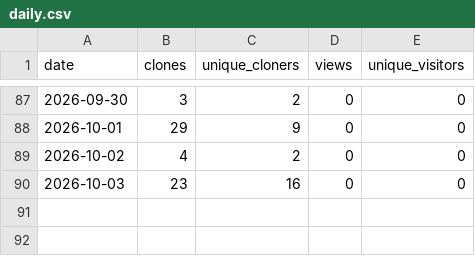
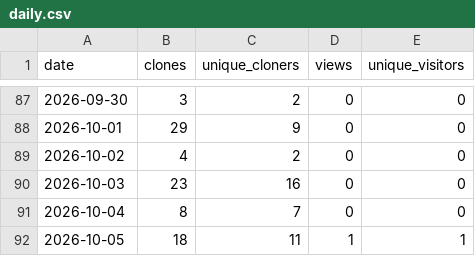
Before and after one commit to nullx2-x/eagleeye-qa-agent, a CSV file: analytics/github-traffic/daily.csv, drawn as a sheet; only a part is shown, gaps mark what is left out.

```diff
--- a/analytics/github-traffic/daily.csv
+++ b/analytics/github-traffic/daily.csv
@@ -90 +90,3 @@ date,clones,unique_cloners,views,unique_visitors
 2026-10-03,23,16,0,0
+2026-10-04,8,7,0,0
+2026-10-05,18,11,1,1
```
Also changed, not shown: analytics/github-traffic/snapshots.csv, 2 other files.
